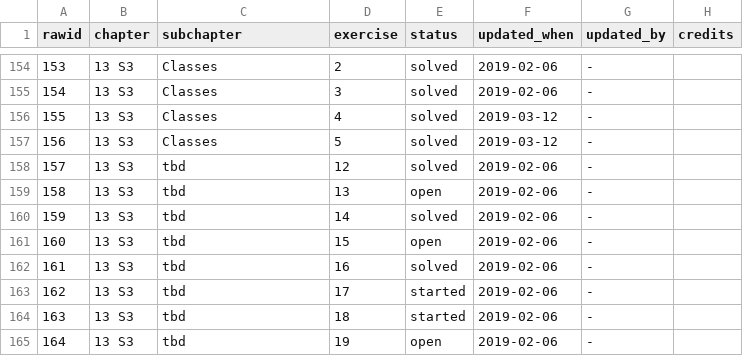
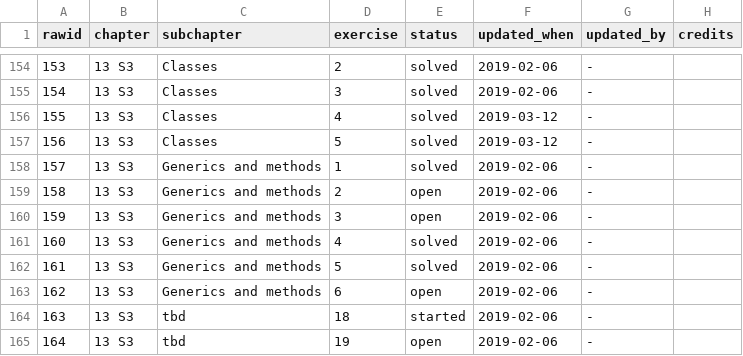
Before and after one commit to Tazinho/Advanced-R-Solutions, a CSV file: progress_data.csv, drawn as a sheet; only a part is shown, gaps mark what is left out.

Commit message:
syncs "S3 - Generics and methods"
- #144

```diff
--- a/progress_data.csv
+++ b/progress_data.csv
@@ -157,8 +157,8 @@ rawid	chapter	subchapter	exercise	status	updated_when	updated_by	credits
 156	13 S3	Classes	5	solved	2019-03-12	-	
-157	13 S3	tbd	12	solved	2019-02-06	-	
-158	13 S3	tbd	13	open	2019-02-06	-	
-159	13 S3	tbd	14	solved	2019-02-06	-	
-160	13 S3	tbd	15	open	2019-02-06	-	
-161	13 S3	tbd	16	solved	2019-02-06	-	
-162	13 S3	tbd	17	started	2019-02-06	-	
+157	13 S3	Generics and methods	1	solved	2019-02-06	-	
+158	13 S3	Generics and methods	2	open	2019-02-06	-	
+159	13 S3	Generics and methods	3	open	2019-02-06	-	
+160	13 S3	Generics and methods	4	solved	2019-02-06	-	
+161	13 S3	Generics and methods	5	solved	2019-02-06	-	
+162	13 S3	Generics and methods	6	open	2019-02-06	-	
 163	13 S3	tbd	18	started	2019-02-06	-	
```
Also changed, not shown: 1 other file.
